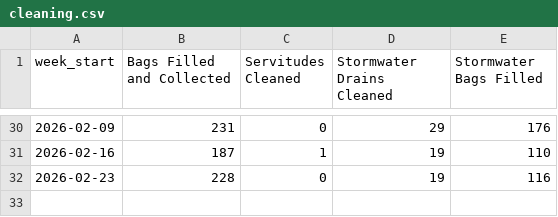
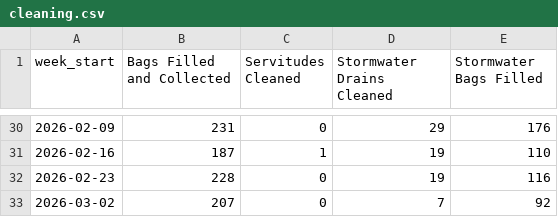
Before and after one commit to lgcid/cid-dashboard, a CSV file: data/csv/sections/cleaning.csv, drawn as a sheet; only a part is shown, gaps mark what is left out; the diff names each change by its address in the sheet, - before the commit and + after, or states it on an @@ line.

```diff
--- a/data/csv/sections/cleaning.csv
+++ b/data/csv/sections/cleaning.csv
+row 33: 2026-03-02 | 207 | 0 | 7 | 92
```
Also changed, not shown: data/csv/sections/c3_logged.csv, data/csv/sections/c3_resolved.csv, 5 other files.
